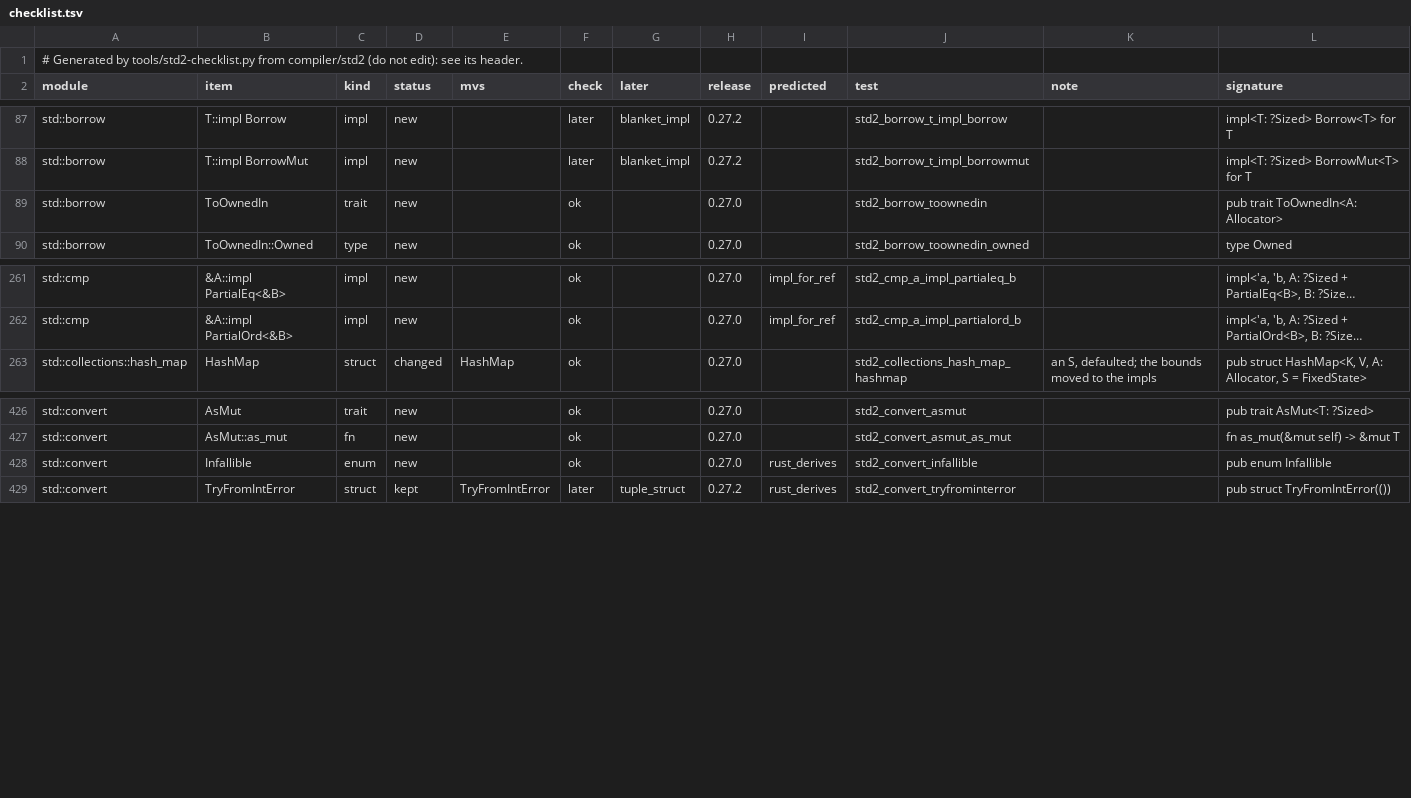
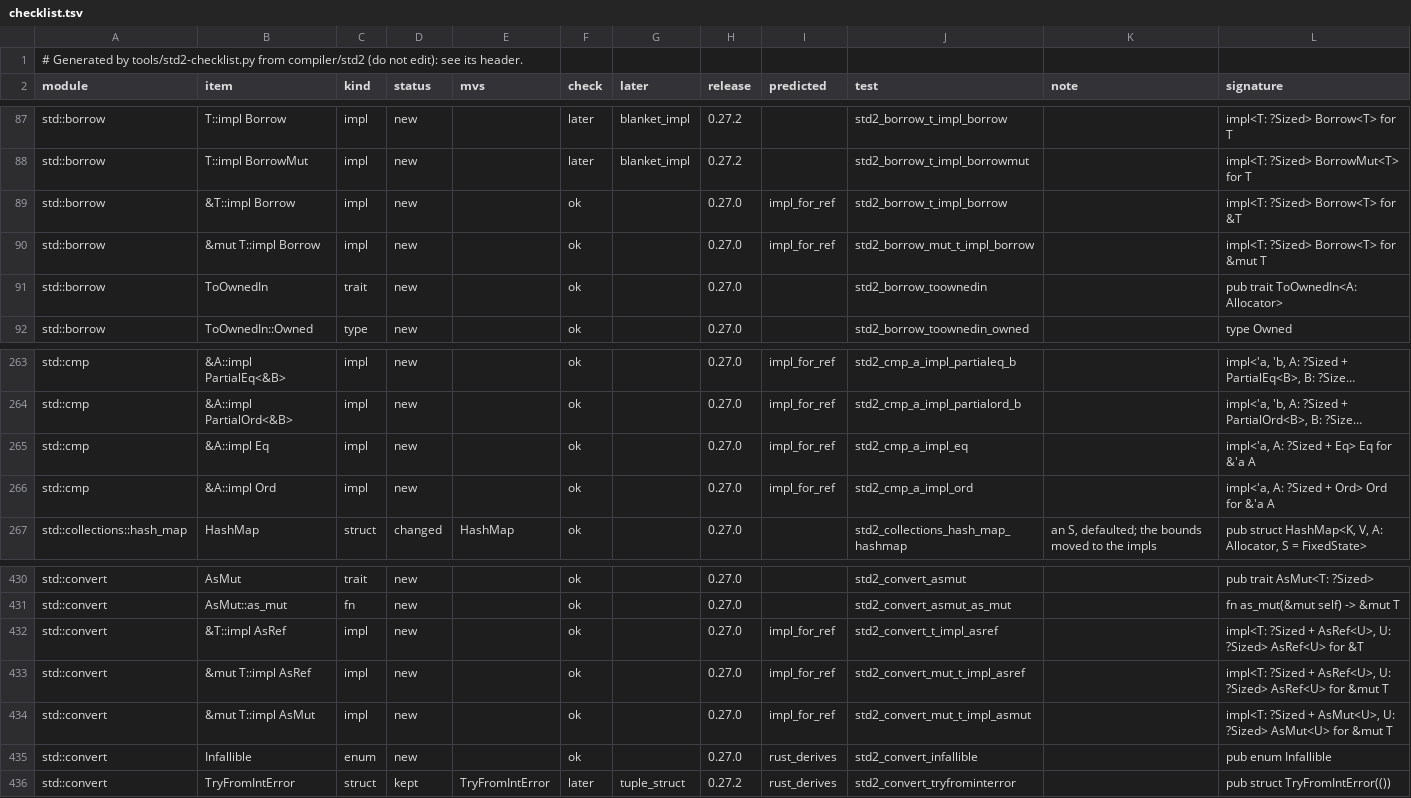
Before and after one commit to magniff/vole, a TSV file: compiler/std2/checklist.tsv, drawn as a sheet; only a part is shown, gaps mark what is left out; long unchanged cells end in …; the diff names each change by its address in the sheet, - before the commit and + after, or states it on an @@ line.

Commit message:
Z9.1c step B: `[T]` and `str` are the unsized place (FL10, 0.27.4)
In the rust edition `[T]` and `str` written bare are Unsized(view), and
`&[T]`/`&str` reference them:
- `&T` with T bound to a view is `Ptr(view)`; `&T` matched against a view
  binds T := the place (match_type, unify);
- impls for `[T]`/`str` are keyed by the place, beside those for
  `&[T]`/`&str`;
- method lookup steps from a view to its place's `&self` methods and
  associated functions, before the view's own `&self` ones (F6.2), in
  synth_method and in generic-trait dispatch;
- a Sized parameter bound to the place is type.unsized (check_bounds);
- `&mut` of a call's view is a reference to a temporary;
- a default body's `[U]` trait argument stays the place;
- slots of the place are its element's.

Z9.1a's by_unsized_self is retired. std2 gains rustc's forwarding impls
for references: Borrow, AsRef, AsMut, Eq, Ord.

Cases: rust_f_z91c_{ref_of_view,impl_place_and_ref,unsized_param,
vec_unsized_err,fat_nonnull}. std2_io_copy and std2_io_sink_impl_write
pass. The views-as-Item region gap is rust_b_view_item_collect (XFAIL,
D4.6).

```diff
--- a/compiler/std2/checklist.tsv
+++ b/compiler/std2/checklist.tsv
+row 89: std::borrow | &T::impl Borrow | impl | new |  | ok |  | 0.27.0 | impl_for_ref | std2_borrow_t_impl_borrow |  | impl<T: ?Sized> Borrow<T> for &T
+row 90: std::borrow | &mut T::impl Borrow | impl | new |  | ok |  | 0.27.0 | impl_for_ref | std2_borrow_mut_t_impl_borrow |  | impl<T: ?Sized> Borrow<T> for &mut T
+row 265: std::cmp | &A::impl Eq | impl | new |  | ok |  | 0.27.0 | impl_for_ref | std2_cmp_a_impl_eq |  | impl<'a, A: ?Sized + Eq> Eq for &'a A
+row 266: std::cmp | &A::impl Ord | impl | new |  | ok |  | 0.27.0 | impl_for_ref | std2_cmp_a_impl_ord |  | impl<'a, A: ?Sized + Ord> Ord for &'a A
+row 432: std::convert | &T::impl AsRef | impl | new |  | ok |  | 0.27.0 | impl_for_ref | std2_convert_t_impl_asref |  | impl<T: ?Sized + AsRef<U>, U: ?Sized> AsRef<U> for &T
+row 433: std::convert | &mut T::impl AsRef | impl | new |  | ok |  | 0.27.0 | impl_for_ref | std2_convert_mut_t_impl_asref |  | impl<T: ?Sized + AsRef<U>, U: ?Sized> AsRef<U> for &mut T
+row 434: std::convert | &mut T::impl AsMut | impl | new |  | ok |  | 0.27.0 | impl_for_ref | std2_convert_mut_t_impl_asmut |  | impl<T: ?Sized + AsMut<U>, U: ?Sized> AsMut<U> for &mut T
```
Also changed, not shown: 23 other files.
